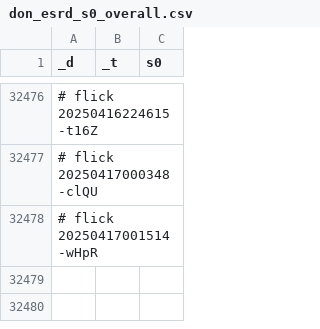
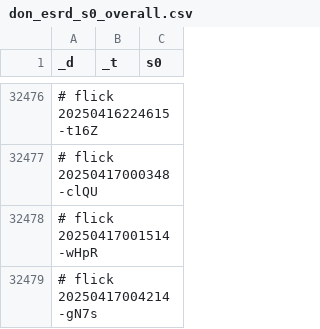
Before and after one commit to abikesa/simulacrum, a CSV file: kitabo/ensi/testbin/test2/assets/csv/don_esrd_s0_overall.csv, drawn as a sheet; only a part is shown, gaps mark what is left out.

Commit message:
kitabo/ensi/testbin/test2/assets/csv/don_esrd_s0_overall.csv

```diff
--- a/kitabo/ensi/testbin/test2/assets/csv/don_esrd_s0_overall.csv
+++ b/kitabo/ensi/testbin/test2/assets/csv/don_esrd_s0_overall.csv
@@ -32478 +32478,2 @@ _d,_t,s0
 # flick 20250417001514-wHpR
+# flick 20250417004214-gN7s
```
